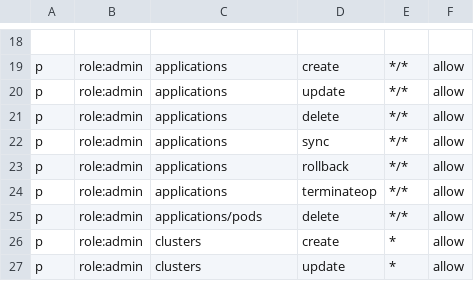
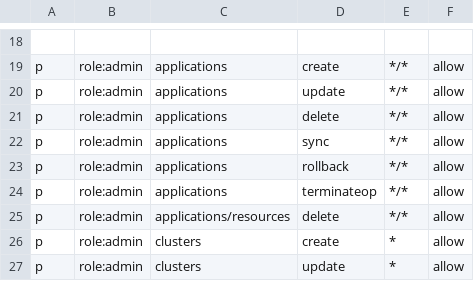
Before and after one commit to cjcocokriisp/argo-cd, a CSV file: util/rbac/builtin-policy.csv, drawn as a sheet; only a part is shown, gaps mark what is left out.

Commit message:
Add ability to delete a single application resource (issue #262) (#511)

```diff
--- a/util/rbac/builtin-policy.csv
+++ b/util/rbac/builtin-policy.csv
@@ -24,3 +24,3 @@ p, role:admin, applications, rollback, */*, allow
 p, role:admin, applications, terminateop, */*, allow
-p, role:admin, applications/pods, delete, */*, allow
+p, role:admin, applications/resources, delete, */*, allow
 p, role:admin, clusters, create, *, allow
```
Also changed, not shown: 6 other files.
